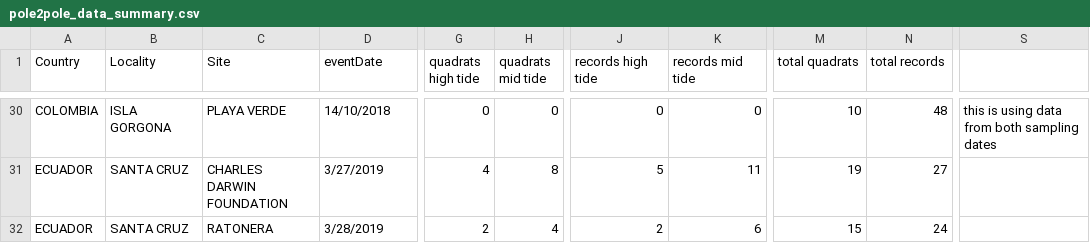
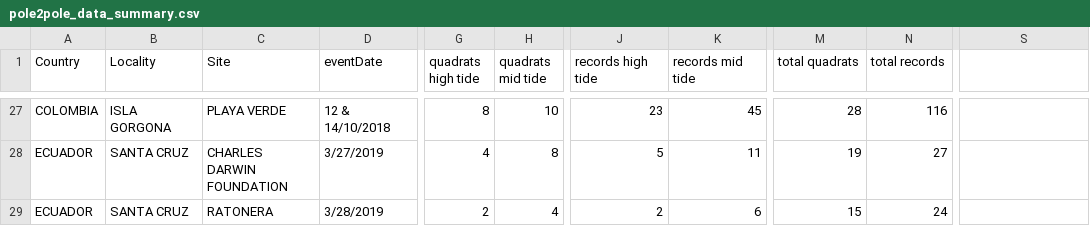
Before and after one commit to eqmh/DwC-extract, a CSV file: data/pole2pole_data_summary.csv, drawn as a sheet; only a part is shown, gaps mark what is left out; addresses are those after the commit; the diff covers the shown part only; the diff names each change by its address in the sheet, - before the commit and + after, or states it on an @@ line.

```diff
--- a/data/pole2pole_data_summary.csv
+++ b/data/pole2pole_data_summary.csv
-D27 (eventDate): 14/10/2018
+D27 (eventDate): 12 & 14/10/2018
-G27 (quadrats high tide): 0
+G27 (quadrats high tide): 8
-H27 (quadrats mid tide): 0
+H27 (quadrats mid tide): 10
-J27 (records high tide): 0
+J27 (records high tide): 23
-K27 (records mid tide): 0
+K27 (records mid tide): 45
-M27 (total quadrats): 10
+M27 (total quadrats): 28
-N27 (total records): 48
+N27 (total records): 116
-S27: this is using data from both sampling dates
+S27: (empty)
```
Also changed, not shown: 3 removed rows and 25 edited cells elsewhere in this file, 6 other files.
